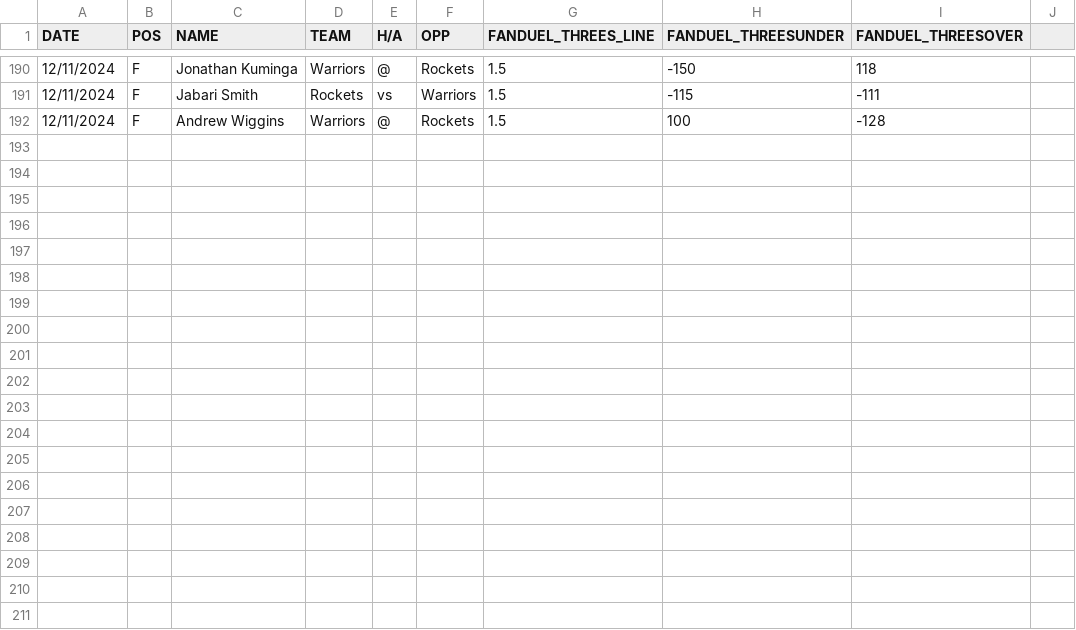
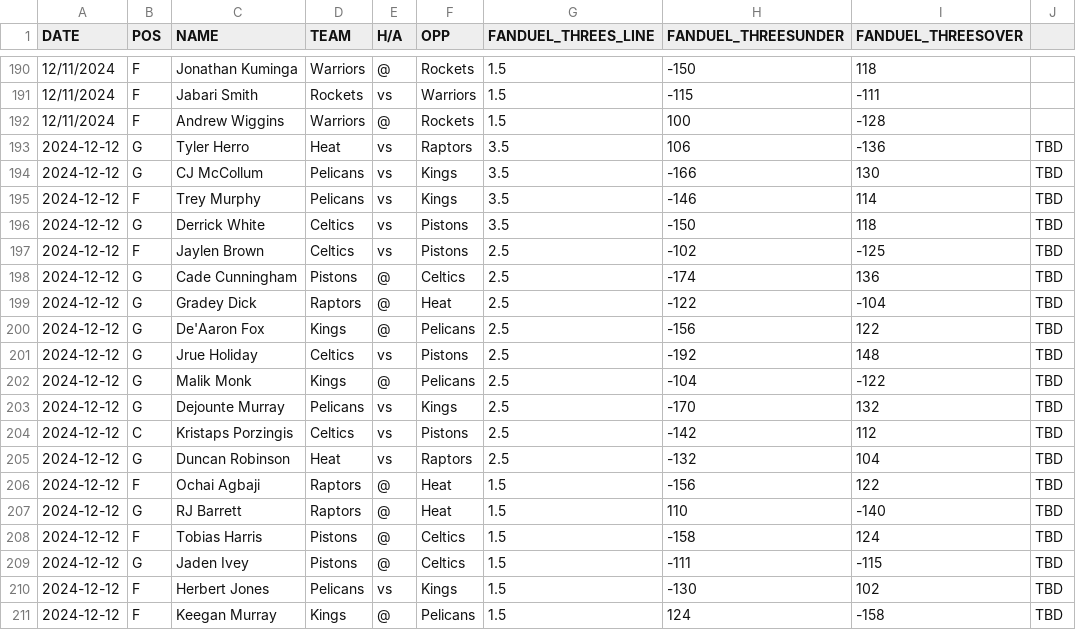
Before and after one commit to dlkirtley/NBABetting, a CSV file: nba_player_props/threes.csv, drawn as a sheet; only a part is shown, gaps mark what is left out; the diff names each change by its address in the sheet, - before the commit and + after, or states it on an @@ line.

```diff
--- a/nba_player_props/threes.csv
+++ b/nba_player_props/threes.csv
+row 193: 2024-12-12 | G | Tyler Herro | Heat | vs | Raptors | 3.5 | 106 | -136 | TBD
+row 194: 2024-12-12 | G | CJ McCollum | Pelicans | vs | Kings | 3.5 | -166 | 130 | TBD
+row 195: 2024-12-12 | F | Trey Murphy | Pelicans | vs | Kings | 3.5 | -146 | 114 | TBD
+row 196: 2024-12-12 | G | Derrick White | Celtics | vs | Pistons | 3.5 | -150 | 118 | TBD
+row 197: 2024-12-12 | F | Jaylen Brown | Celtics | vs | Pistons | 2.5 | -102 | -125 | TBD
+row 198: 2024-12-12 | G | Cade Cunningham | Pistons | @ | Celtics | 2.5 | -174 | 136 | TBD
+row 199: 2024-12-12 | G | Gradey Dick | Raptors | @ | Heat | 2.5 | -122 | -104 | TBD
+row 200: 2024-12-12 | G | De'Aaron Fox | Kings | @ | Pelicans | 2.5 | -156 | 122 | TBD
+row 201: 2024-12-12 | G | Jrue Holiday | Celtics | vs | Pistons | 2.5 | -192 | 148 | TBD
+row 202: 2024-12-12 | G | Malik Monk | Kings | @ | Pelicans | 2.5 | -104 | -122 | TBD
+row 203: 2024-12-12 | G | Dejounte Murray | Pelicans | vs | Kings | 2.5 | -170 | 132 | TBD
+row 204: 2024-12-12 | C | Kristaps Porzingis | Celtics | vs | Pistons | 2.5 | -142 | 112 | TBD
+row 205: 2024-12-12 | G | Duncan Robinson | Heat | vs | Raptors | 2.5 | -132 | 104 | TBD
+row 206: 2024-12-12 | F | Ochai Agbaji | Raptors | @ | Heat | 1.5 | -156 | 122 | TBD
+row 207: 2024-12-12 | G | RJ Barrett | Raptors | @ | Heat | 1.5 | 110 | -140 | TBD
+row 208: 2024-12-12 | F | Tobias Harris | Pistons | @ | Celtics | 1.5 | -158 | 124 | TBD
+row 209: 2024-12-12 | G | Jaden Ivey | Pistons | @ | Celtics | 1.5 | -111 | -115 | TBD
+row 210: 2024-12-12 | F | Herbert Jones | Pelicans | vs | Kings | 1.5 | -130 | 102 | TBD
+row 211: 2024-12-12 | F | Keegan Murray | Kings | @ | Pelicans | 1.5 | 124 | -158 | TBD
```
Also changed, not shown: nba_player_props/ast.csv, nba_player_props/pts.csv, 1 other file.
